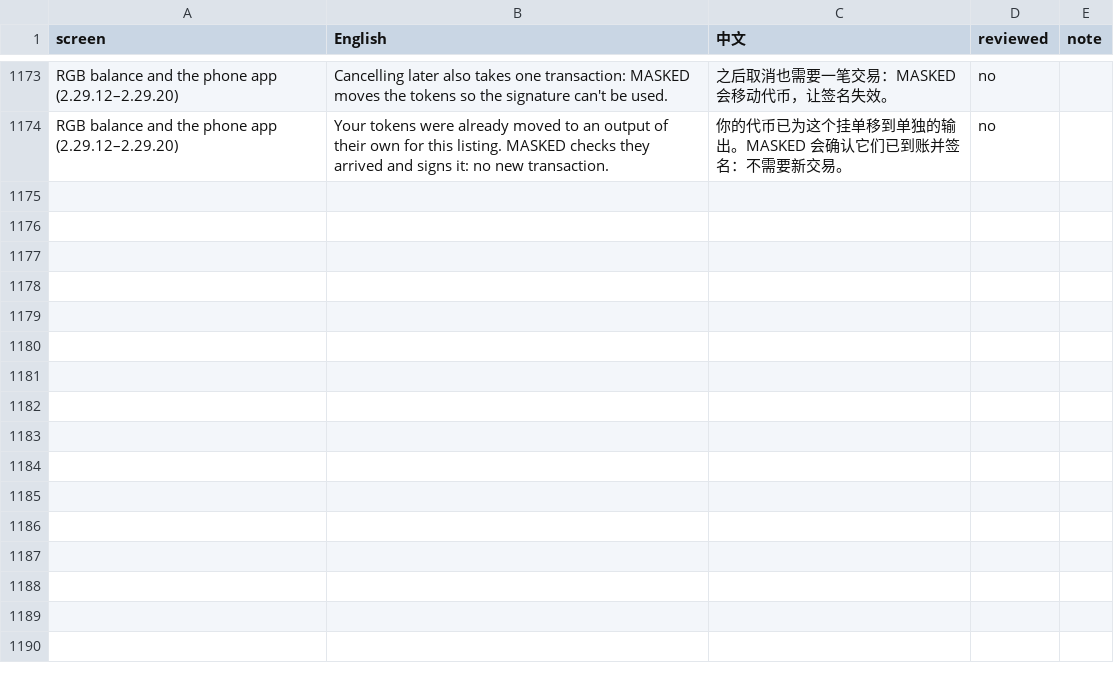
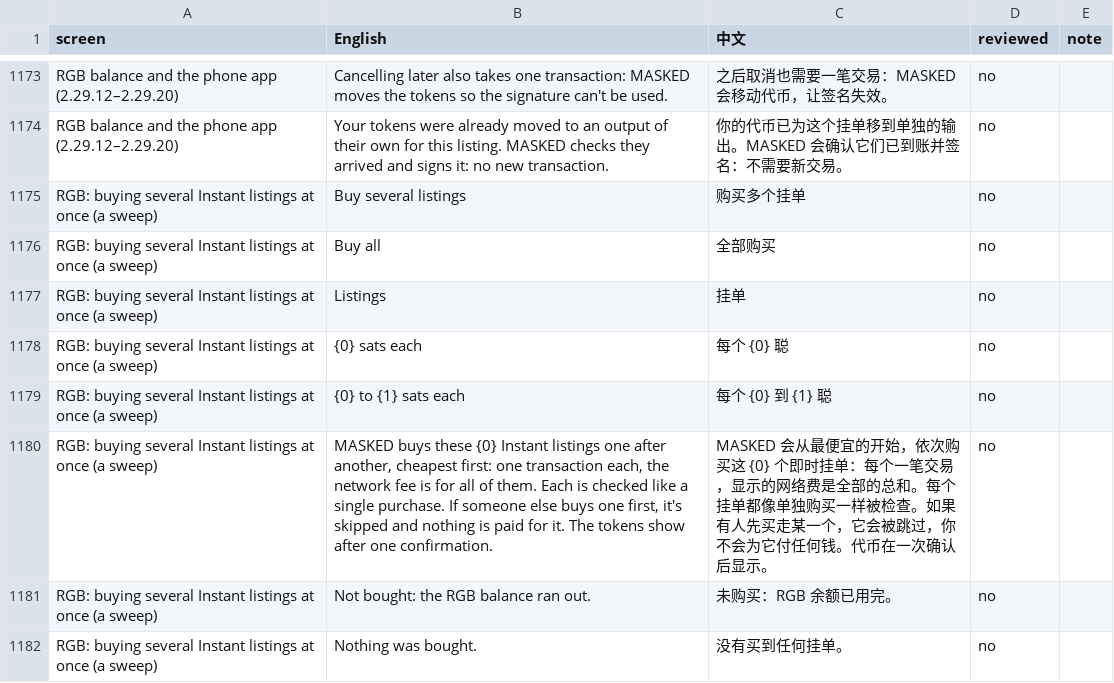
Before and after one commit to buildOrDie/masked-wallet, a CSV file: docs/i18n/zh-CN.csv, drawn as a sheet; only a part is shown, gaps mark what is left out.

Commit message:
2.29.22: buy several Instant listings at once (a sweep)
rgb.buyInstantMany({ items, network, feeRate? }): 1 to 20 Instant listings of one token, one approval in
MASKED, then bought one after another, cheapest first, one transaction each, every one checked like a single
Instant buy. A listing someone else bought first is skipped (nothing paid for it); when the RGB balance runs
out the rest are left. The approval shows the number of listings, the price range, the total and the fees,
and offers to top up the RGB balance when it can't cover them. Also in the phone app's Market tab. 简体中文 too.

```diff
--- a/docs/i18n/zh-CN.csv
+++ b/docs/i18n/zh-CN.csv
@@ -1174 +1174,9 @@ screen,English,中文,reviewed,note
 "RGB balance and the phone app (2.29.12–2.29.20)","Your tokens were already moved to an output of their own for this listing. MASKED checks they arrived and signs it: no new transaction.","你的代币已为这个挂单移到单独的输出。MASKED 会确认它们已到账并签名：不需要新交易。","no",""
+"RGB: buying several Instant listings at once (a sweep)","Buy several listings","购买多个挂单","no",""
+"RGB: buying several Instant listings at once (a sweep)","Buy all","全部购买","no",""
+"RGB: buying several Instant listings at once (a sweep)","Listings","挂单","no",""
+"RGB: buying several Instant listings at once (a sweep)","{0} sats each","每个 {0} 聪","no",""
+"RGB: buying several Instant listings at once (a sweep)","{0} to {1} sats each","每个 {0} 到 {1} 聪","no",""
+"RGB: buying several Instant listings at once (a sweep)","MASKED buys these {0} Instant listings one after another, cheapest first: one transaction each, the network fee is for all of them. Each is checked like a single purchase. If someone else buys one first, it's skipped and nothing is paid for it. The tokens show after one confirmation.","MASKED 会从最便宜的开始，依次购买这 {0} 个即时挂单：每个一笔交易，显示的网络费是全部的总和。每个挂单都像单独购买一样被检查。如果有人先买走某一个，它会被跳过，你不会为它付任何钱。代币在一次确认后显示。","no",""
+"RGB: buying several Instant listings at once (a sweep)","Not bought: the RGB balance ran out.","未购买：RGB 余额已用完。","no",""
+"RGB: buying several Instant listings at once (a sweep)","Nothing was bought.","没有买到任何挂单。","no",""
```
Also changed, not shown: 12 other files.
